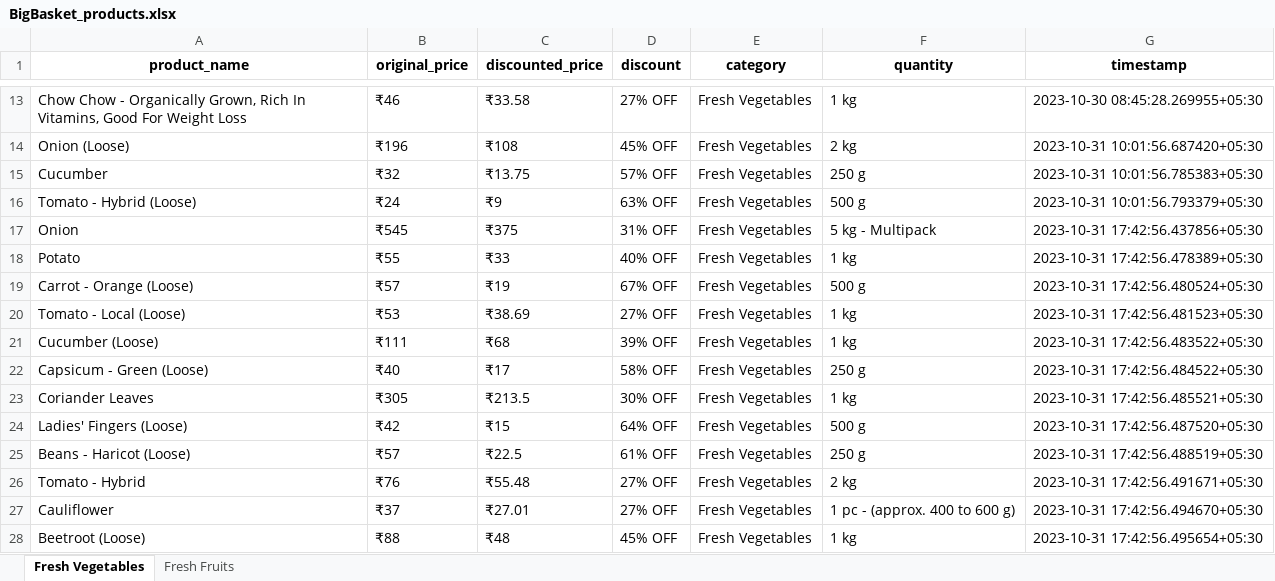
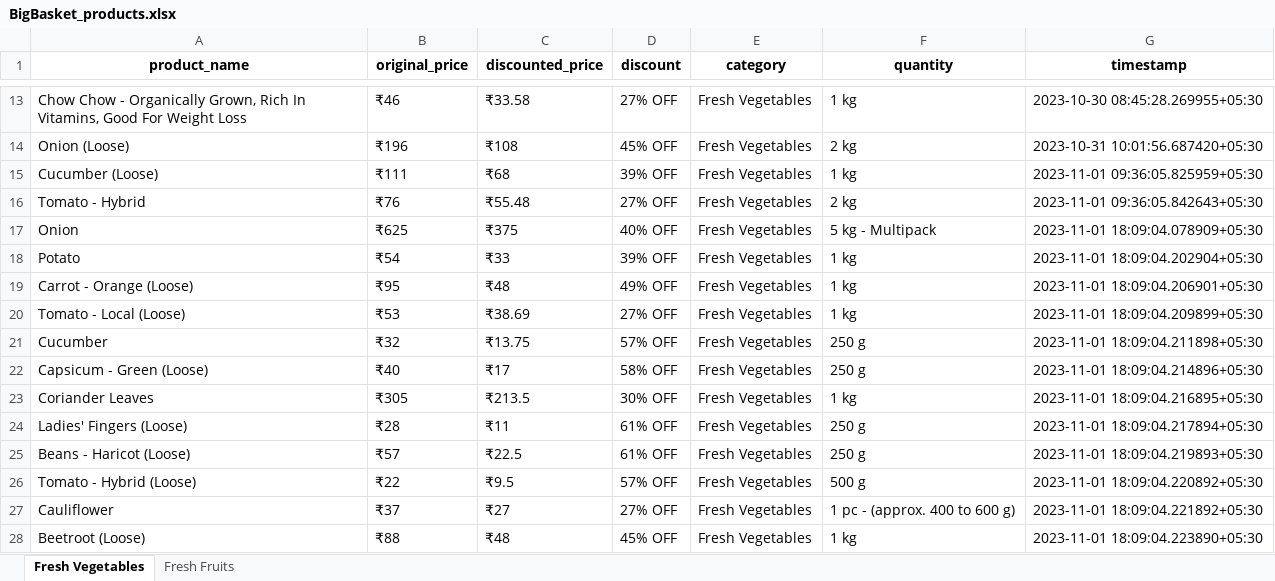
Before and after one commit to NidhiiK/Vegease, an Excel workbook: BigBasket/BigBasket_products.xlsx, sheet Fresh Vegetables, drawn as a sheet; only a part is shown, gaps mark what is left out; values as stored, in another font and other column widths than the file's, no borders; removed rows and columns are numbered as before the commit, all else as after; the diff covers the shown part only; the diff names each change by its address in the sheet, - before the commit and + after, or states it on an @@ line.

```diff
--- a/BigBasket/BigBasket_products.xlsx (sheet Fresh Vegetables)
+++ b/BigBasket/BigBasket_products.xlsx (sheet Fresh Vegetables)
-row 15: Cucumber | ₹32 | ₹13.75 | 57% OFF | Fresh Vegetables | 250 g | 2023-10-31 10:01:56.785383+05:30
-row 16: Tomato - Hybrid (Loose) | ₹24 | ₹9 | 63% OFF | Fresh Vegetables | 500 g | 2023-10-31 10:01:56.793379+05:30
+row 15: Cucumber (Loose) | ₹111 | ₹68 | 39% OFF | Fresh Vegetables | 1 kg | 2023-11-01 09:36:05.825959+05:30
+row 16: Tomato - Hybrid | ₹76 | ₹55.48 | 27% OFF | Fresh Vegetables | 2 kg | 2023-11-01 09:36:05.842643+05:30
-B17 (original_price): ₹545
+B17 (original_price): ₹625
-D17 (discount): 31% OFF
+D17 (discount): 40% OFF
-G17 (timestamp): 2023-10-31 17:42:56.437856+05:30
+G17 (timestamp): 2023-11-01 18:09:04.078909+05:30
-B18 (original_price): ₹55
+B18 (original_price): ₹54
-D18 (discount): 40% OFF
+D18 (discount): 39% OFF
-G18 (timestamp): 2023-10-31 17:42:56.478389+05:30
+G18 (timestamp): 2023-11-01 18:09:04.202904+05:30
-B19 (original_price): ₹57
+B19 (original_price): ₹95
-C19 (discounted_price): ₹19
+C19 (discounted_price): ₹48
-D19 (discount): 67% OFF
+D19 (discount): 49% OFF
-F19 (quantity): 500 g
+F19 (quantity): 1 kg
-G19 (timestamp): 2023-10-31 17:42:56.480524+05:30
+G19 (timestamp): 2023-11-01 18:09:04.206901+05:30
-G20 (timestamp): 2023-10-31 17:42:56.481523+05:30
+G20 (timestamp): 2023-11-01 18:09:04.209899+05:30
-row 21: Cucumber (Loose) | ₹111 | ₹68 | 39% OFF | Fresh Vegetables | 1 kg | 2023-10-31 17:42:56.483522+05:30
+row 21: Cucumber | ₹32 | ₹13.75 | 57% OFF | Fresh Vegetables | 250 g | 2023-11-01 18:09:04.211898+05:30
-G22 (timestamp): 2023-10-31 17:42:56.484522+05:30
+G22 (timestamp): 2023-11-01 18:09:04.214896+05:30
-G23 (timestamp): 2023-10-31 17:42:56.485521+05:30
+G23 (timestamp): 2023-11-01 18:09:04.216895+05:30
-B24 (original_price): ₹42
+B24 (original_price): ₹28
-C24 (discounted_price): ₹15
+C24 (discounted_price): ₹11
-D24 (discount): 64% OFF
+D24 (discount): 61% OFF
-F24 (quantity): 500 g
+F24 (quantity): 250 g
-G24 (timestamp): 2023-10-31 17:42:56.487520+05:30
+G24 (timestamp): 2023-11-01 18:09:04.217894+05:30
-G25 (timestamp): 2023-10-31 17:42:56.488519+05:30
+G25 (timestamp): 2023-11-01 18:09:04.219893+05:30
-row 26: Tomato - Hybrid | ₹76 | ₹55.48 | 27% OFF | Fresh Vegetables | 2 kg | 2023-10-31 17:42:56.491671+05:30
+row 26: Tomato - Hybrid (Loose) | ₹22 | ₹9.5 | 57% OFF | Fresh Vegetables | 500 g | 2023-11-01 18:09:04.220892+05:30
-C27 (discounted_price): ₹27.01
+C27 (discounted_price): ₹27
-G27 (timestamp): 2023-10-31 17:42:56.494670+05:30
+G27 (timestamp): 2023-11-01 18:09:04.221892+05:30
-G28 (timestamp): 2023-10-31 17:42:56.495654+05:30
+G28 (timestamp): 2023-11-01 18:09:04.223890+05:30
```
Also changed, not shown: 120 edited cells elsewhere in this sheet, sheet Fresh Fruits, Otipy/otipy_products.xlsx, 6 other files.
